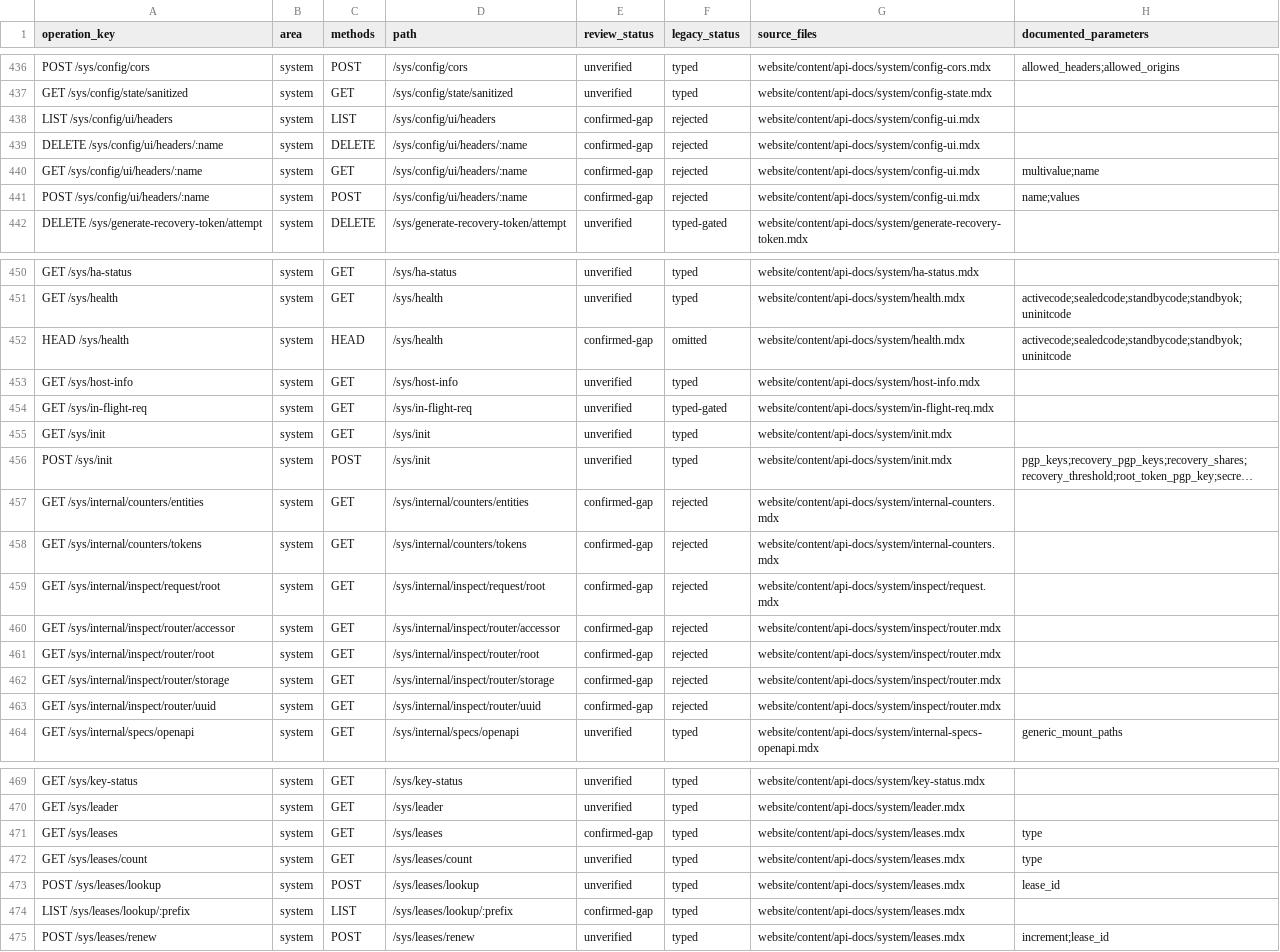
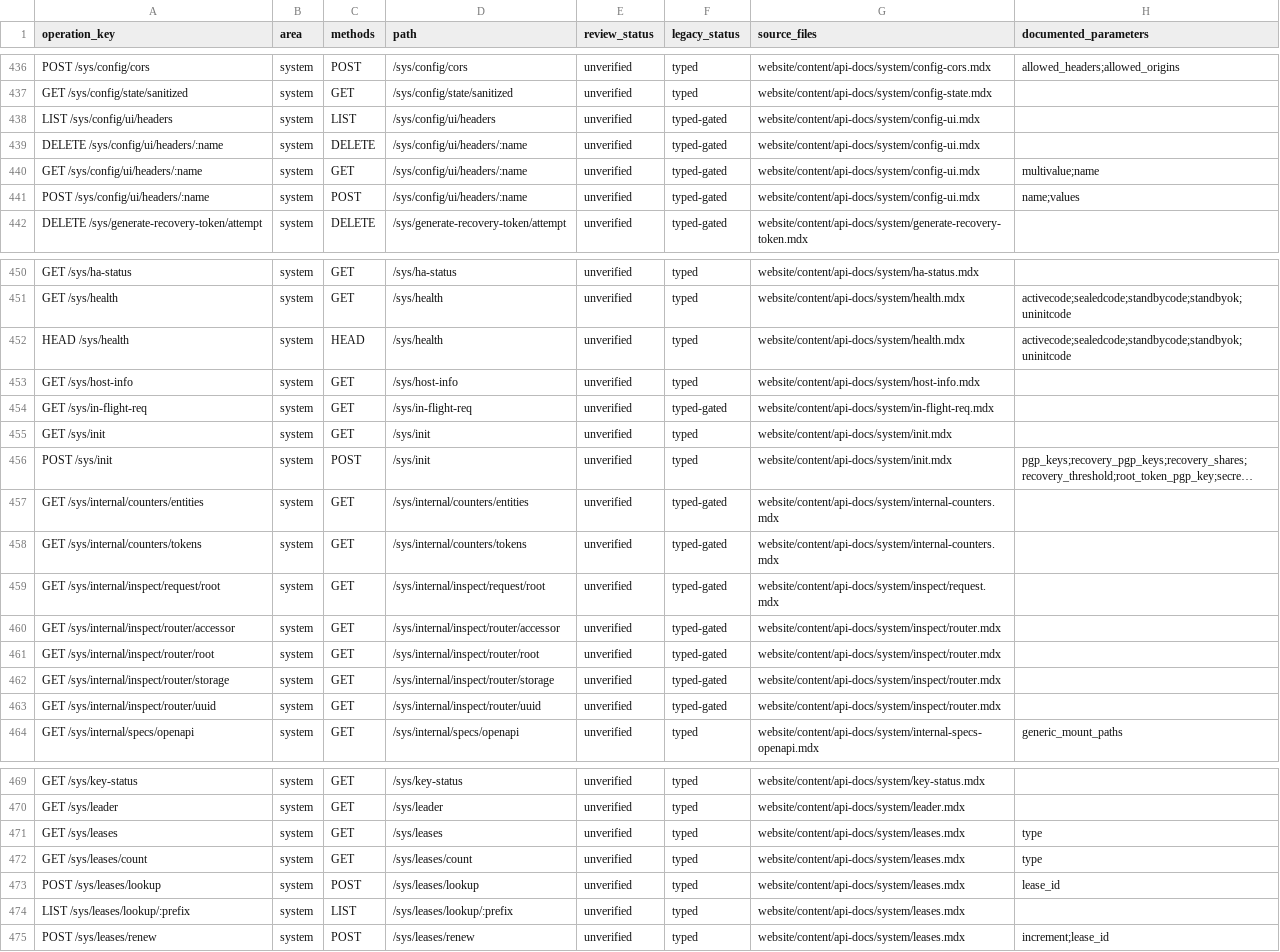
Before and after one commit to valkyoth/openbao-rust-crate, a CSV file: docs/openbao-2.5-endpoint-matrix.csv, drawn as a sheet; only a part is shown, gaps mark what is left out; long unchanged cells end in …; the diff covers the shown part only; the diff names each change by its address in the sheet, - before the commit and + after, or states it on an @@ line.

```diff
--- a/docs/openbao-2.5-endpoint-matrix.csv
+++ b/docs/openbao-2.5-endpoint-matrix.csv
-E438:E441 (review_status): confirmed-gap
+E438:E441 (review_status): unverified
-F438:F441 (legacy_status): rejected
+F438:F441 (legacy_status): typed-gated
-E452 (review_status): confirmed-gap
+E452 (review_status): unverified
-F452 (legacy_status): omitted
+F452 (legacy_status): typed
-E457:E463 (review_status): confirmed-gap
+E457:E463 (review_status): unverified
-F457:F463 (legacy_status): rejected
+F457:F463 (legacy_status): typed-gated
-E471 (review_status): confirmed-gap
+E471 (review_status): unverified
-E474 (review_status): confirmed-gap
+E474 (review_status): unverified
```
Also changed, not shown: 24 edited cells elsewhere in this file, 17 other files.
